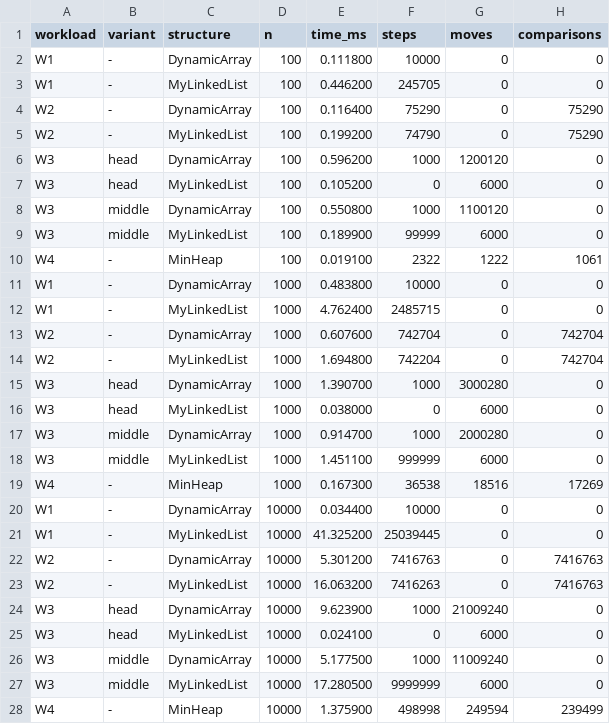
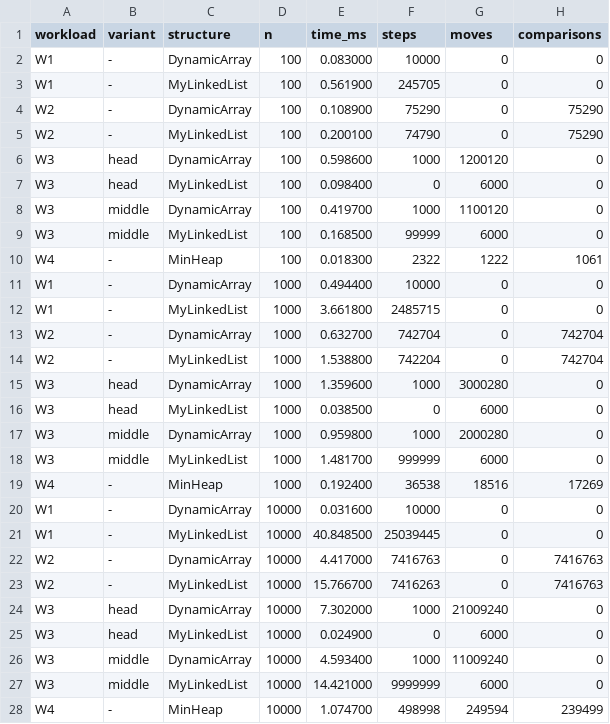
Before and after one commit to Shiferuk/DAA_Assignment2_Data_Structures, a CSV file: results/results.csv, drawn as a sheet; only a part is shown; the diff covers the shown part only.

```diff
--- a/results/results.csv
+++ b/results/results.csv
@@ -1,28 +1,28 @@
 workload,variant,structure,n,time_ms,steps,moves,comparisons
-W1,-,DynamicArray,100,0.111800,10000,0,0
-W1,-,MyLinkedList,100,0.446200,245705,0,0
-W2,-,DynamicArray,100,0.116400,75290,0,75290
-W2,-,MyLinkedList,100,0.199200,74790,0,75290
-W3,head,DynamicArray,100,0.596200,1000,1200120,0
-W3,head,MyLinkedList,100,0.105200,0,6000,0
-W3,middle,DynamicArray,100,0.550800,1000,1100120,0
-W3,middle,MyLinkedList,100,0.189900,99999,6000,0
-W4,-,MinHeap,100,0.019100,2322,1222,1061
-W1,-,DynamicArray,1000,0.483800,10000,0,0
-W1,-,MyLinkedList,1000,4.762400,2485715,0,0
-W2,-,DynamicArray,1000,0.607600,742704,0,742704
-W2,-,MyLinkedList,1000,1.694800,742204,0,742704
-W3,head,DynamicArray,1000,1.390700,1000,3000280,0
-W3,head,MyLinkedList,1000,0.038000,0,6000,0
-W3,middle,DynamicArray,1000,0.914700,1000,2000280,0
-W3,middle,MyLinkedList,1000,1.451100,999999,6000,0
-W4,-,MinHeap,1000,0.167300,36538,18516,17269
-W1,-,DynamicArray,10000,0.034400,10000,0,0
-W1,-,MyLinkedList,10000,41.325200,25039445,0,0
-W2,-,DynamicArray,10000,5.301200,7416763,0,7416763
-W2,-,MyLinkedList,10000,16.063200,7416263,0,7416763
-W3,head,DynamicArray,10000,9.623900,1000,21009240,0
-W3,head,MyLinkedList,10000,0.024100,0,6000,0
-W3,middle,DynamicArray,10000,5.177500,1000,11009240,0
-W3,middle,MyLinkedList,10000,17.280500,9999999,6000,0
-W4,-,MinHeap,10000,1.375900,498998,249594,239499
+W1,-,DynamicArray,100,0.083000,10000,0,0
+W1,-,MyLinkedList,100,0.561900,245705,0,0
+W2,-,DynamicArray,100,0.108900,75290,0,75290
+W2,-,MyLinkedList,100,0.200100,74790,0,75290
+W3,head,DynamicArray,100,0.598600,1000,1200120,0
+W3,head,MyLinkedList,100,0.098400,0,6000,0
+W3,middle,DynamicArray,100,0.419700,1000,1100120,0
+W3,middle,MyLinkedList,100,0.168500,99999,6000,0
+W4,-,MinHeap,100,0.018300,2322,1222,1061
+W1,-,DynamicArray,1000,0.494400,10000,0,0
+W1,-,MyLinkedList,1000,3.661800,2485715,0,0
+W2,-,DynamicArray,1000,0.632700,742704,0,742704
+W2,-,MyLinkedList,1000,1.538800,742204,0,742704
+W3,head,DynamicArray,1000,1.359600,1000,3000280,0
+W3,head,MyLinkedList,1000,0.038500,0,6000,0
+W3,middle,DynamicArray,1000,0.959800,1000,2000280,0
+W3,middle,MyLinkedList,1000,1.481700,999999,6000,0
+W4,-,MinHeap,1000,0.192400,36538,18516,17269
+W1,-,DynamicArray,10000,0.031600,10000,0,0
+W1,-,MyLinkedList,10000,40.848500,25039445,0,0
+W2,-,DynamicArray,10000,4.417000,7416763,0,7416763
+W2,-,MyLinkedList,10000,15.766700,7416263,0,7416763
+W3,head,DynamicArray,10000,7.302000,1000,21009240,0
+W3,head,MyLinkedList,10000,0.024900,0,6000,0
+W3,middle,DynamicArray,10000,4.593400,1000,11009240,0
+W3,middle,MyLinkedList,10000,14.421000,9999999,6000,0
+W4,-,MinHeap,10000,1.074700,498998,249594,239499
```
Also changed, not shown: 9 edited cells elsewhere in this file, 21 other files.
